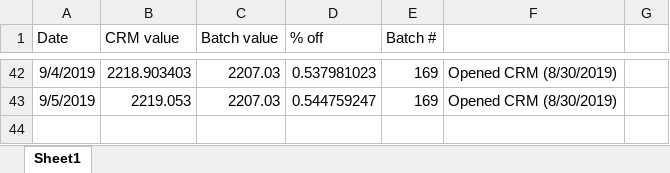
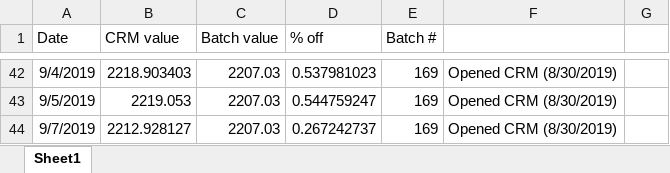
Before and after one commit to SilbigerLab/Titrator, an Excel workbook: Data/CRMAccuracyData.xlsx, sheet Sheet1, drawn as a sheet; only a part is shown, gaps mark what is left out; values as stored, in another font and other column widths than the file's, no borders; the diff names each change by its address in the sheet, - before the commit and + after, or states it on an @@ line.

```diff
--- a/Data/CRMAccuracyData.xlsx (sheet Sheet1)
+++ b/Data/CRMAccuracyData.xlsx (sheet Sheet1)
+row 44: 9/7/2019 | 2212.928127 | 2207.03 | 0.267242737 | 169 | Opened CRM (8/30/2019)
```
Also changed, not shown: 9 other files.
